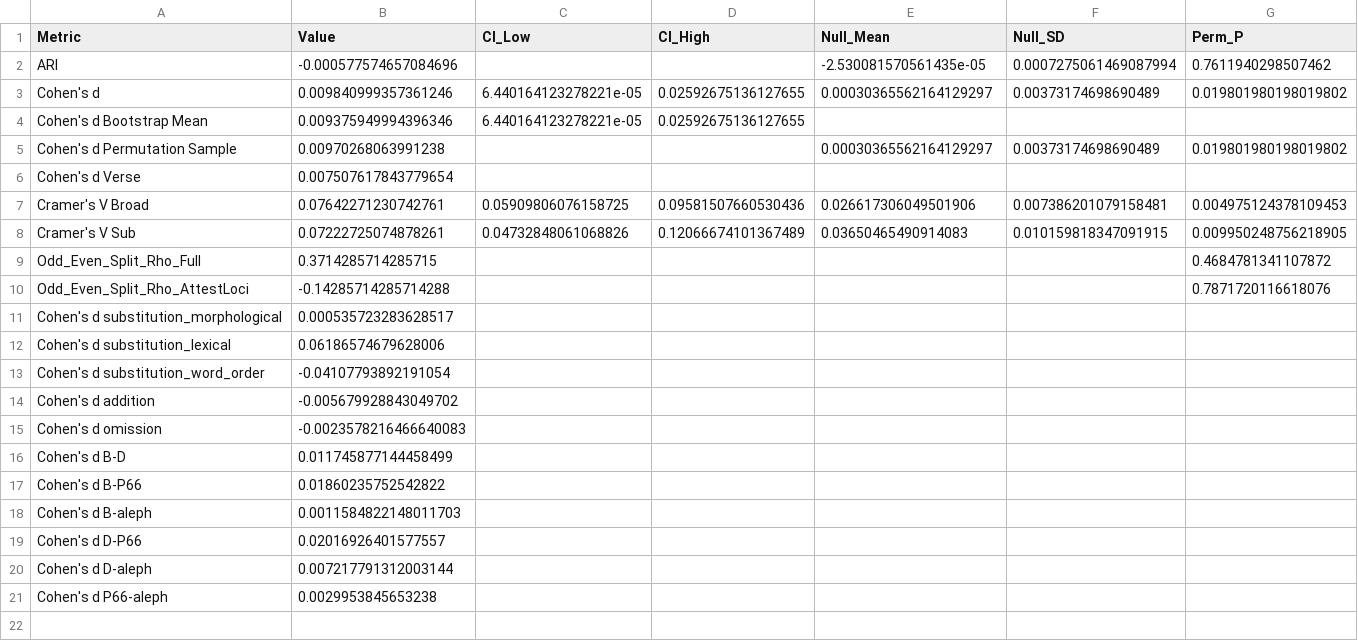
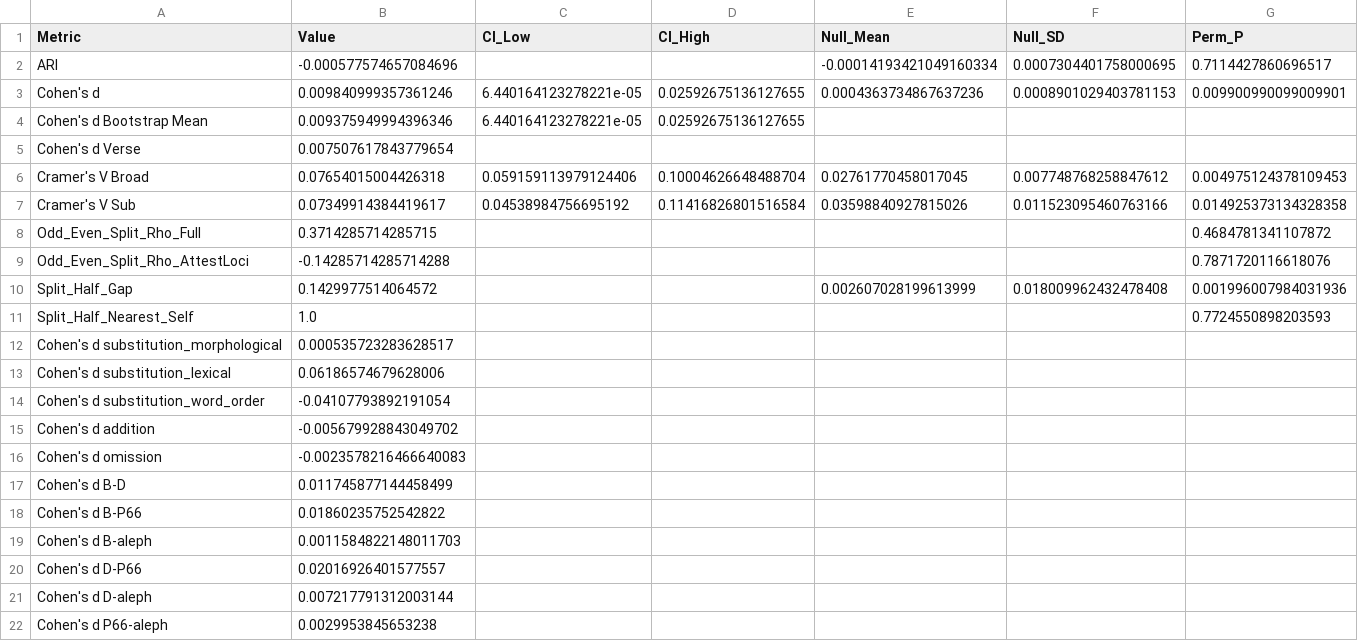
Before and after one commit to Agnieszkachr/scribal-fingerprints, a CSV file: outputs/pilot_results_full_A.csv, drawn as a sheet.

```diff
--- a/outputs/pilot_results_full_A.csv
+++ b/outputs/pilot_results_full_A.csv
@@ -1,11 +1,12 @@
 Metric,Value,CI_Low,CI_High,Null_Mean,Null_SD,Perm_P
-ARI,-0.000577574657084696,,,-2.530081570561435e-05,0.0007275061469087994,0.7611940298507462
-Cohen's d,0.009840999357361246,6.440164123278221e-05,0.02592675136127655,0.00030365562164129297,0.00373174698690489,0.019801980198019802
+ARI,-0.000577574657084696,,,-0.00014193421049160334,0.0007304401758000695,0.7114427860696517
+Cohen's d,0.009840999357361246,6.440164123278221e-05,0.02592675136127655,0.0004363734867637236,0.0008901029403781153,0.009900990099009901
 Cohen's d Bootstrap Mean,0.009375949994396346,6.440164123278221e-05,0.02592675136127655,,,
-Cohen's d Permutation Sample,0.00970268063991238,,,0.00030365562164129297,0.00373174698690489,0.019801980198019802
 Cohen's d Verse,0.007507617843779654,,,,,
-Cramer's V Broad,0.07642271230742761,0.05909806076158725,0.09581507660530436,0.026617306049501906,0.007386201079158481,0.004975124378109453
-Cramer's V Sub,0.07222725074878261,0.04732848061068826,0.12066674101367489,0.03650465490914083,0.010159818347091915,0.009950248756218905
+Cramer's V Broad,0.07654015004426318,0.059159113979124406,0.10004626648488704,0.02761770458017045,0.007748768258847612,0.004975124378109453
+Cramer's V Sub,0.07349914384419617,0.04538984756695192,0.11416826801516584,0.03598840927815026,0.011523095460763166,0.014925373134328358
 Odd_Even_Split_Rho_Full,0.3714285714285715,,,,,0.4684781341107872
 Odd_Even_Split_Rho_AttestLoci,-0.14285714285714288,,,,,0.7871720116618076
+Split_Half_Gap,0.1429977514064572,,,0.002607028199613999,0.018009962432478408,0.001996007984031936
+Split_Half_Nearest_Self,1.0,,,,,0.7724550898203593
 Cohen's d substitution_morphological,0.000535723283628517,,,,,
```
Also changed, not shown: outputs/pilot_results_full_ablation_func_words.csv, outputs/pilot_results_full_ablation_masked.csv, 29 other files.
